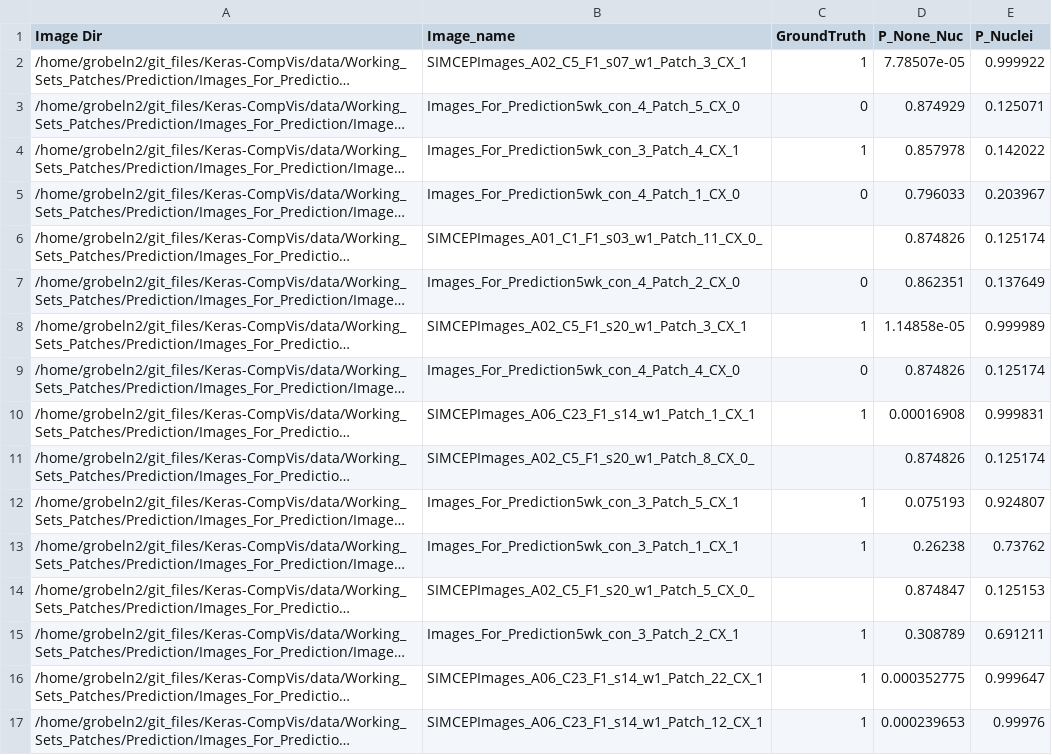
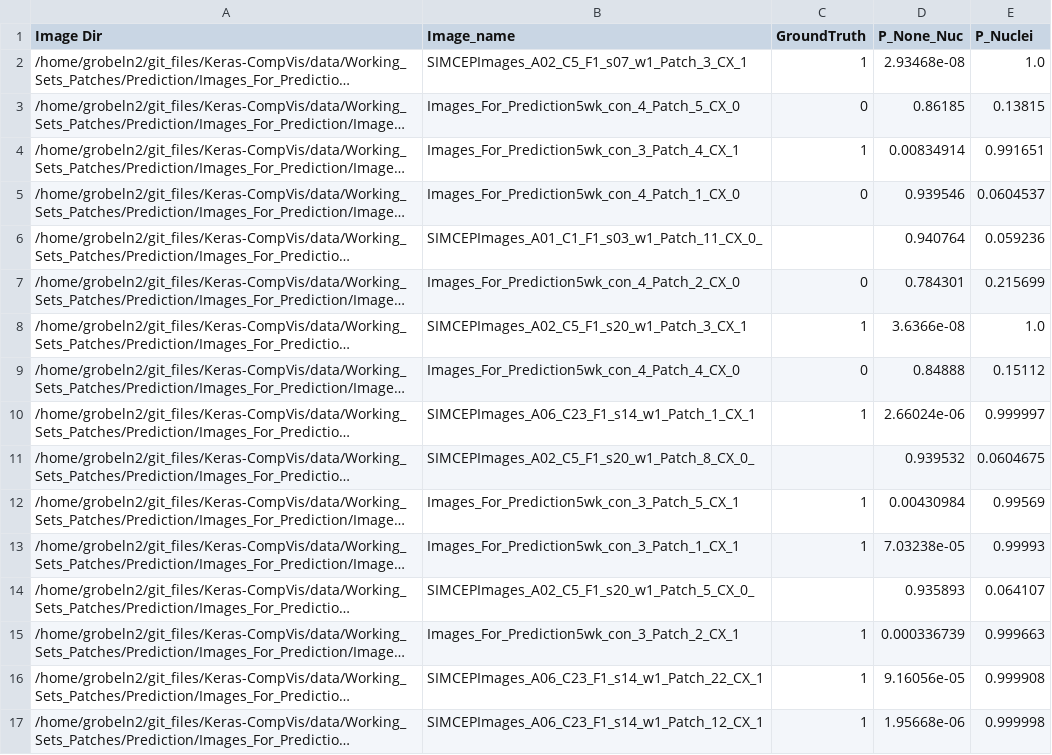
Before and after one commit to mattgrobelny/Keras-CompVis, a CSV file: data/Working_Sets_Patches/Prediction/Images_For_Prediction/patch_images_CNN_Report.csv, drawn as a sheet; only a part is shown; long unchanged cells end in …; the diff covers the shown part only; the diff names each change by its address in the sheet, - before the commit and + after, or states it on an @@ line.

```diff
--- a/data/Working_Sets_Patches/Prediction/Images_For_Prediction/patch_images_CNN_Report.csv
+++ b/data/Working_Sets_Patches/Prediction/Images_For_Prediction/patch_images_CNN_Report.csv
-D2 (P_None_Nuc): 7.78507e-05
+D2 (P_None_Nuc): 2.93468e-08
-E2 (P_Nuclei): 0.999922
+E2 (P_Nuclei): 1.0
-D3 (P_None_Nuc): 0.874929
+D3 (P_None_Nuc): 0.86185
-E3 (P_Nuclei): 0.125071
+E3 (P_Nuclei): 0.13815
-D4 (P_None_Nuc): 0.857978
+D4 (P_None_Nuc): 0.00834914
-E4 (P_Nuclei): 0.142022
+E4 (P_Nuclei): 0.991651
-D5 (P_None_Nuc): 0.796033
+D5 (P_None_Nuc): 0.939546
-E5 (P_Nuclei): 0.203967
+E5 (P_Nuclei): 0.0604537
-D6 (P_None_Nuc): 0.874826
+D6 (P_None_Nuc): 0.940764
-E6 (P_Nuclei): 0.125174
+E6 (P_Nuclei): 0.059236
-D7 (P_None_Nuc): 0.862351
+D7 (P_None_Nuc): 0.784301
-E7 (P_Nuclei): 0.137649
+E7 (P_Nuclei): 0.215699
-D8 (P_None_Nuc): 1.14858e-05
+D8 (P_None_Nuc): 3.6366e-08
-E8 (P_Nuclei): 0.999989
+E8 (P_Nuclei): 1.0
-D9 (P_None_Nuc): 0.874826
+D9 (P_None_Nuc): 0.84888
-E9 (P_Nuclei): 0.125174
+E9 (P_Nuclei): 0.15112
-D10 (P_None_Nuc): 0.00016908
+D10 (P_None_Nuc): 2.66024e-06
-E10 (P_Nuclei): 0.999831
+E10 (P_Nuclei): 0.999997
-D11 (P_None_Nuc): 0.874826
+D11 (P_None_Nuc): 0.939532
-E11 (P_Nuclei): 0.125174
+E11 (P_Nuclei): 0.0604675
-D12 (P_None_Nuc): 0.075193
+D12 (P_None_Nuc): 0.00430984
-E12 (P_Nuclei): 0.924807
+E12 (P_Nuclei): 0.99569
-D13 (P_None_Nuc): 0.26238
+D13 (P_None_Nuc): 7.03238e-05
-E13 (P_Nuclei): 0.73762
+E13 (P_Nuclei): 0.99993
-D14 (P_None_Nuc): 0.874847
+D14 (P_None_Nuc): 0.935893
-E14 (P_Nuclei): 0.125153
+E14 (P_Nuclei): 0.064107
-D15 (P_None_Nuc): 0.308789
+D15 (P_None_Nuc): 0.000336739
-E15 (P_Nuclei): 0.691211
+E15 (P_Nuclei): 0.999663
-D16 (P_None_Nuc): 0.000352775
+D16 (P_None_Nuc): 9.16056e-05
-E16 (P_Nuclei): 0.999647
+E16 (P_Nuclei): 0.999908
-D17 (P_None_Nuc): 0.000239653
+D17 (P_None_Nuc): 1.95668e-06
-E17 (P_Nuclei): 0.99976
+E17 (P_Nuclei): 0.999998
```
Also changed, not shown: 8 edited cells elsewhere in this file, 4 other files.
